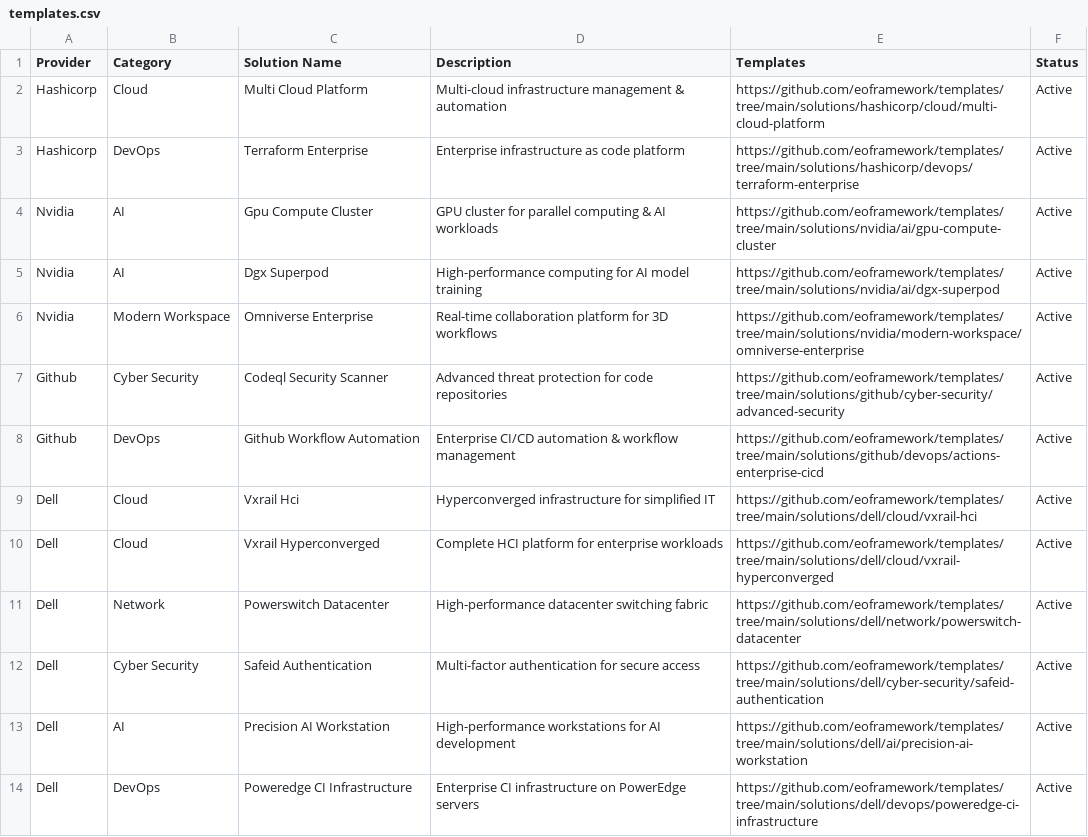
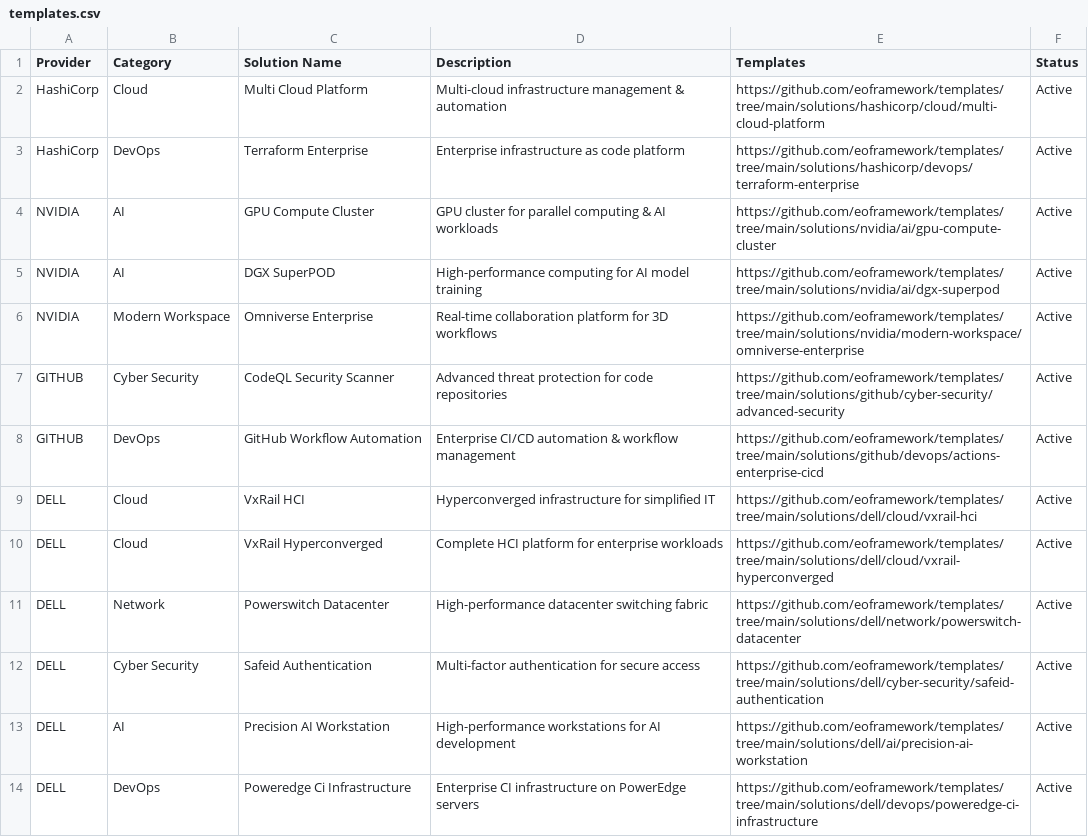
Before and after one commit to eoframework/eof-website, a CSV file: _data/templates.csv, drawn as a sheet; only a part is shown; the diff covers the shown part only.

```diff
--- a/_data/templates.csv
+++ b/_data/templates.csv
@@ -1,14 +1,14 @@
 Provider,Category,Solution Name,Description,Templates,Status
-Hashicorp,Cloud,Multi Cloud Platform,Multi-cloud infrastructure management & automation,https://github.com/eoframework/templates/tree/main/solutions/hashicorp/cloud/multi-cloud-platform,Active
-Hashicorp,DevOps,Terraform Enterprise,Enterprise infrastructure as code platform,https://github.com/eoframework/templates/tree/main/solutions/hashicorp/devops/terraform-enterprise,Active
-Nvidia,AI,Gpu Compute Cluster,GPU cluster for parallel computing & AI workloads,https://github.com/eoframework/templates/tree/main/solutions/nvidia/ai/gpu-compute-cluster,Active
-Nvidia,AI,Dgx Superpod,High-performance computing for AI model training,https://github.com/eoframework/templates/tree/main/solutions/nvidia/ai/dgx-superpod,Active
-Nvidia,Modern Workspace,Omniverse Enterprise,Real-time collaboration platform for 3D workflows,https://github.com/eoframework/templates/tree/main/solutions/nvidia/modern-workspace/omniverse-enterprise,Active
-Github,Cyber Security,Codeql Security Scanner,Advanced threat protection for code repositories,https://github.com/eoframework/templates/tree/main/solutions/github/cyber-security/advanced-security,Active
-Github,DevOps,Github Workflow Automation,Enterprise CI/CD automation & workflow management,https://github.com/eoframework/templates/tree/main/solutions/github/devops/actions-enterprise-cicd,Active
-Dell,Cloud,Vxrail Hci,Hyperconverged infrastructure for simplified IT,https://github.com/eoframework/templates/tree/main/solutions/dell/cloud/vxrail-hci,Active
-Dell,Cloud,Vxrail Hyperconverged,Complete HCI platform for enterprise workloads,https://github.com/eoframework/templates/tree/main/solutions/dell/cloud/vxrail-hyperconverged,Active
-Dell,Network,Powerswitch Datacenter,High-performance datacenter switching fabric,https://github.com/eoframework/templates/tree/main/solutions/dell/network/powerswitch-datacenter,Active
-Dell,Cyber Security,Safeid Authentication,Multi-factor authentication for secure access,https://github.com/eoframework/templates/tree/main/solutions/dell/cyber-security/safeid-authentication,Active
-Dell,AI,Precision AI Workstation,High-performance workstations for AI development,https://github.com/eoframework/templates/tree/main/solutions/dell/ai/precision-ai-workstation,Active
-Dell,DevOps,Poweredge CI Infrastructure,Enterprise CI infrastructure on PowerEdge servers,https://github.com/eoframework/templates/tree/main/solutions/dell/devops/poweredge-ci-infrastructure,Active
+HashiCorp,Cloud,Multi Cloud Platform,Multi-cloud infrastructure management & automation,https://github.com/eoframework/templates/tree/main/solutions/hashicorp/cloud/multi-cloud-platform,Active
+HashiCorp,DevOps,Terraform Enterprise,Enterprise infrastructure as code platform,https://github.com/eoframework/templates/tree/main/solutions/hashicorp/devops/terraform-enterprise,Active
+NVIDIA,AI,GPU Compute Cluster,GPU cluster for parallel computing & AI workloads,https://github.com/eoframework/templates/tree/main/solutions/nvidia/ai/gpu-compute-cluster,Active
+NVIDIA,AI,DGX SuperPOD,High-performance computing for AI model training,https://github.com/eoframework/templates/tree/main/solutions/nvidia/ai/dgx-superpod,Active
+NVIDIA,Modern Workspace,Omniverse Enterprise,Real-time collaboration platform for 3D workflows,https://github.com/eoframework/templates/tree/main/solutions/nvidia/modern-workspace/omniverse-enterprise,Active
+GITHUB,Cyber Security,CodeQL Security Scanner,Advanced threat protection for code repositories,https://github.com/eoframework/templates/tree/main/solutions/github/cyber-security/advanced-security,Active
+GITHUB,DevOps,GitHub Workflow Automation,Enterprise CI/CD automation & workflow management,https://github.com/eoframework/templates/tree/main/solutions/github/devops/actions-enterprise-cicd,Active
+DELL,Cloud,VxRail HCI,Hyperconverged infrastructure for simplified IT,https://github.com/eoframework/templates/tree/main/solutions/dell/cloud/vxrail-hci,Active
+DELL,Cloud,VxRail Hyperconverged,Complete HCI platform for enterprise workloads,https://github.com/eoframework/templates/tree/main/solutions/dell/cloud/vxrail-hyperconverged,Active
+DELL,Network,Powerswitch Datacenter,High-performance datacenter switching fabric,https://github.com/eoframework/templates/tree/main/solutions/dell/network/powerswitch-datacenter,Active
+DELL,Cyber Security,Safeid Authentication,Multi-factor authentication for secure access,https://github.com/eoframework/templates/tree/main/solutions/dell/cyber-security/safeid-authentication,Active
+DELL,AI,Precision AI Workstation,High-performance workstations for AI development,https://github.com/eoframework/templates/tree/main/solutions/dell/ai/precision-ai-workstation,Active
+DELL,DevOps,Poweredge Ci Infrastructure,Enterprise CI infrastructure on PowerEdge servers,https://github.com/eoframework/templates/tree/main/solutions/dell/devops/poweredge-ci-infrastructure,Active
```
Also changed, not shown: 22 edited cells elsewhere in this file.
